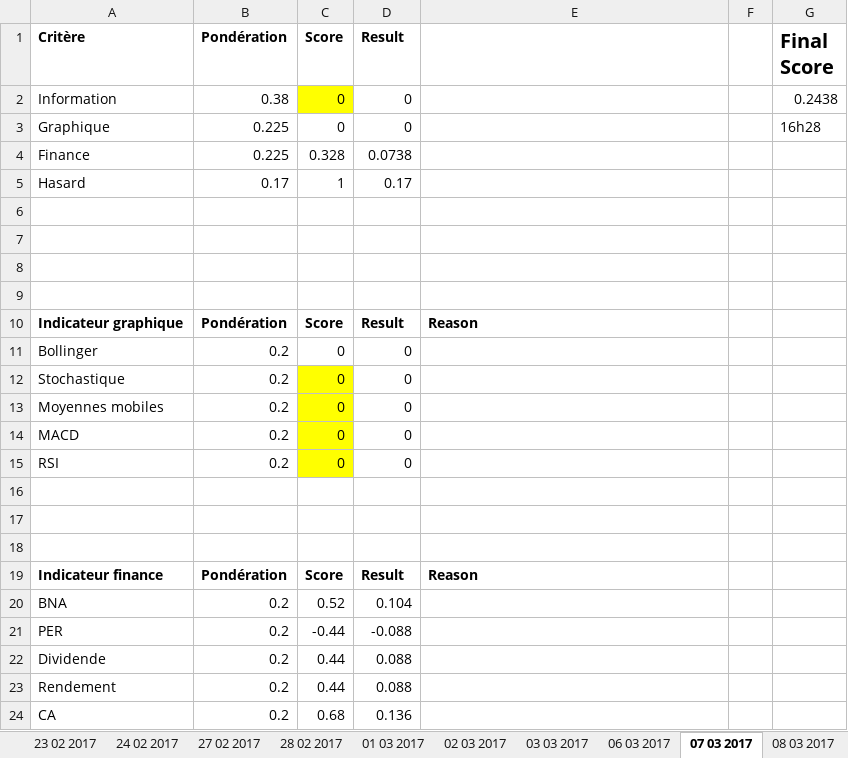
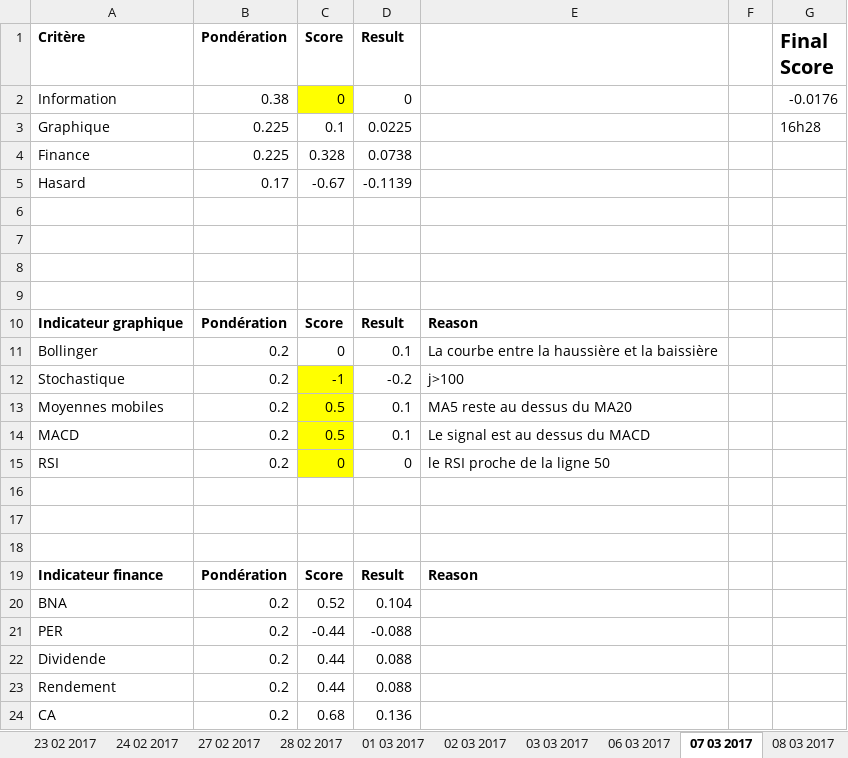
Before and after one commit to NathanKun/StockChooser, an Excel workbook: data/Sopra.xlsx, sheet 07 03 2017, drawn as a sheet; values as stored, in another font and other column widths than the file's, no borders; the diff names each change by its address in the sheet, - before the commit and + after, or states it on an @@ line.

```diff
--- a/data/Sopra.xlsx (sheet 07 03 2017)
+++ b/data/Sopra.xlsx (sheet 07 03 2017)
-G2 (Final Score): 0.2438
+G2 (Final Score): -0.0176
-C3 (Score): 0
+C3 (Score): 0.1
-D3 (Result): 0
+D3 (Result): 0.0225
-C5 (Score): 1
+C5 (Score): -0.67
-D5 (Result): 0.17
+D5 (Result): -0.1139
-D11 (Result): 0
+D11 (Result): 0.1
-E11: (empty)
+E11: La courbe entre la haussière et la baissière
-C12 (Score): 0
+C12 (Score): -1
-D12 (Result): 0
+D12 (Result): -0.2
-E12: (empty)
+E12: j>100
-C13:C14 (Score): 0
+C13:C14 (Score): 0.5
-D13:D14 (Result): 0
+D13:D14 (Result): 0.1
-E13: (empty)
+E13: MA5 reste au dessus du MA20
-E14: (empty)
+E14: Le signal est au dessus du MACD
-E15: (empty)
+E15: le RSI proche de la ligne 50
```
Also changed, not shown: sheet 03 03 2017, sheet 08 03 2017, sheet 02 03 2017, sheet 28 02 2017, sheet 06 03 2017, sheet 01 03 2017, 6 more sheets, data/Biomerieux.xlsx, data/airbus.xlsx, 2 other files.
